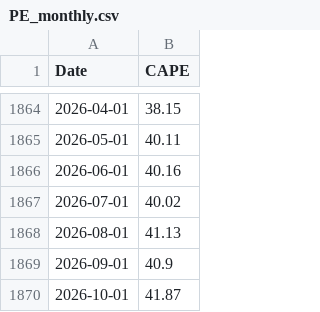
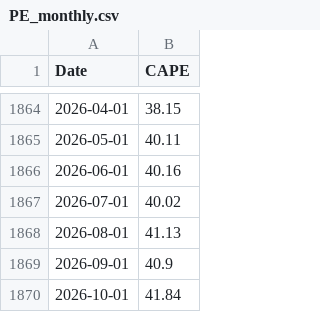
Before and after one commit to BernieLai2001/sso-spy-dca-dashboard, a CSV file: data/PE_monthly.csv, drawn as a sheet; only a part is shown, gaps mark what is left out.

```diff
--- a/data/PE_monthly.csv
+++ b/data/PE_monthly.csv
@@ -1869,2 +1869,2 @@ Date,CAPE
 2026-09-01,40.9
-2026-10-01,41.87
+2026-10-01,41.84
```
Also changed, not shown: data/SPY_monthly.csv, data/SSO_monthly.csv, 7 other files.
